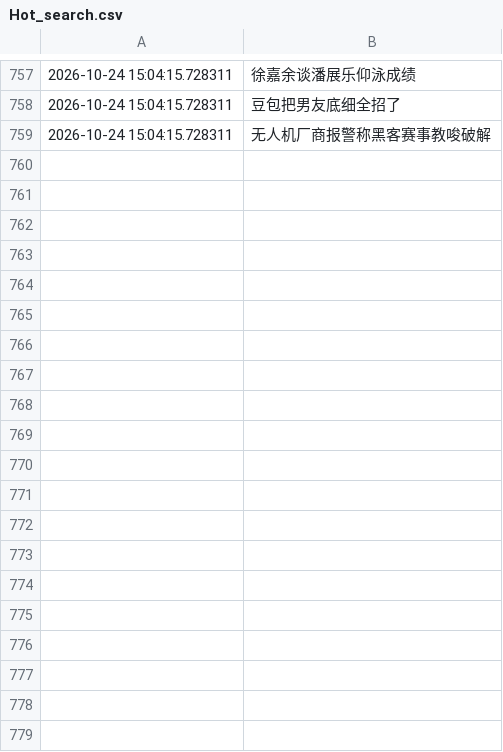
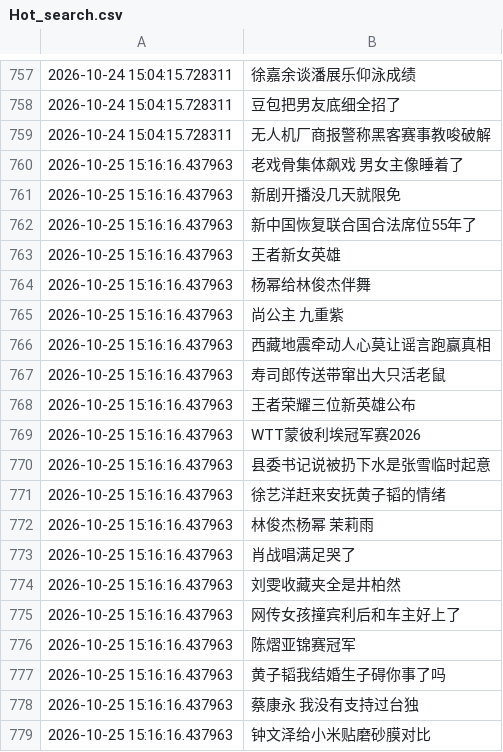
Before and after one commit to Snaclop/Sina_Microblog_Hot_Search, a CSV file: Hot_search.csv, drawn as a sheet; only a part is shown, gaps mark what is left out; the diff covers the shown part only.

```diff
--- a/Hot_search.csv
+++ b/Hot_search.csv
@@ -759 +759,21 @@
 2026-10-24 15:04:15.728311,无人机厂商报警称黑客赛事教唆破解
+2026-10-25 15:16:16.437963,老戏骨集体飙戏 男女主像睡着了
+2026-10-25 15:16:16.437963,新剧开播没几天就限免
+2026-10-25 15:16:16.437963,新中国恢复联合国合法席位55年了
+2026-10-25 15:16:16.437963,王者新女英雄
+2026-10-25 15:16:16.437963,杨幂给林俊杰伴舞
+2026-10-25 15:16:16.437963,尚公主 九重紫
+2026-10-25 15:16:16.437963,西藏地震牵动人心莫让谣言跑赢真相
+2026-10-25 15:16:16.437963,寿司郎传送带窜出大只活老鼠
+2026-10-25 15:16:16.437963,王者荣耀三位新英雄公布
+2026-10-25 15:16:16.437963,WTT蒙彼利埃冠军赛2026
+2026-10-25 15:16:16.437963,县委书记说被扔下水是张雪临时起意
+2026-10-25 15:16:16.437963,徐艺洋赶来安抚黄子韬的情绪
+2026-10-25 15:16:16.437963,林俊杰杨幂 茉莉雨
+2026-10-25 15:16:16.437963,肖战唱满足哭了
+2026-10-25 15:16:16.437963,刘雯收藏夹全是井柏然
+2026-10-25 15:16:16.437963,网传女孩撞宾利后和车主好上了
+2026-10-25 15:16:16.437963,陈熠亚锦赛冠军
+2026-10-25 15:16:16.437963,黄子韬我结婚生子碍你事了吗
+2026-10-25 15:16:16.437963,蔡康永 我没有支持过台独
+2026-10-25 15:16:16.437963,钟文泽给小米贴磨砂膜对比
```
Also changed, not shown: 31 added rows elsewhere in this file.
